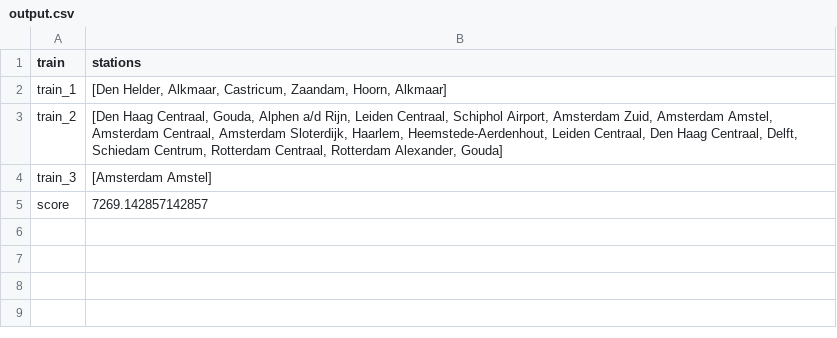
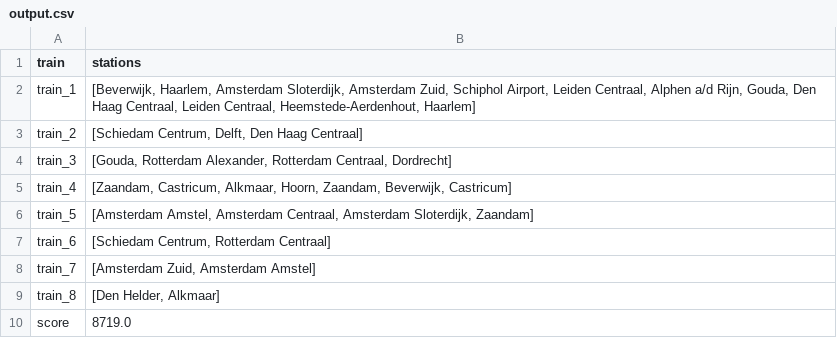
Before and after one commit to LauraKoelewijn/InvalidSlugz, a CSV file: output/output.csv, drawn as a sheet.

```diff
--- a/output/output.csv
+++ b/output/output.csv
@@ -1,5 +1,10 @@
 train,stations
-train_1,"[Den Helder, Alkmaar, Castricum, Zaandam, Hoorn, Alkmaar]"
-train_2,"[Den Haag Centraal, Gouda, Alphen a/d Rijn, Leiden Centraal, Schiphol Airport, Amsterdam Zuid, Amsterdam Amstel, Amsterdam Centraal, Amsterdam Sloterdijk, Haarlem, Heemstede-Aerdenhout, Leiden Centraal, Den Haag Centraal, Delft, Schiedam Centrum, Rotterdam Centraal, Rotterdam Alexander, Gouda]"
-train_3,[Amsterdam Amstel]
-score,7269.142857142857
+train_1,"[Beverwijk, Haarlem, Amsterdam Sloterdijk, Amsterdam Zuid, Schiphol Airport, Leiden Centraal, Alphen a/d Rijn, Gouda, Den Haag Centraal, Leiden Centraal, Heemstede-Aerdenhout, Haarlem]"
+train_2,"[Schiedam Centrum, Delft, Den Haag Centraal]"
+train_3,"[Gouda, Rotterdam Alexander, Rotterdam Centraal, Dordrecht]"
+train_4,"[Zaandam, Castricum, Alkmaar, Hoorn, Zaandam, Beverwijk, Castricum]"
+train_5,"[Amsterdam Amstel, Amsterdam Centraal, Amsterdam Sloterdijk, Zaandam]"
+train_6,"[Schiedam Centrum, Rotterdam Centraal]"
+train_7,"[Amsterdam Zuid, Amsterdam Amstel]"
+train_8,"[Den Helder, Alkmaar]"
+score,8719.0
```
Also changed, not shown: 5 other files.
